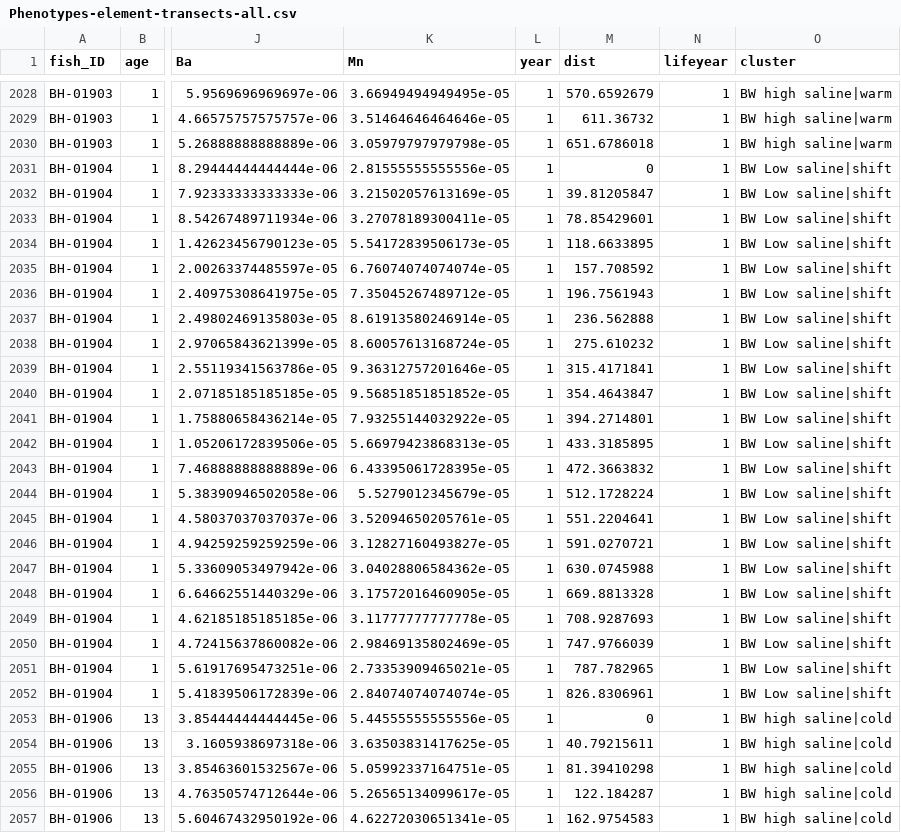
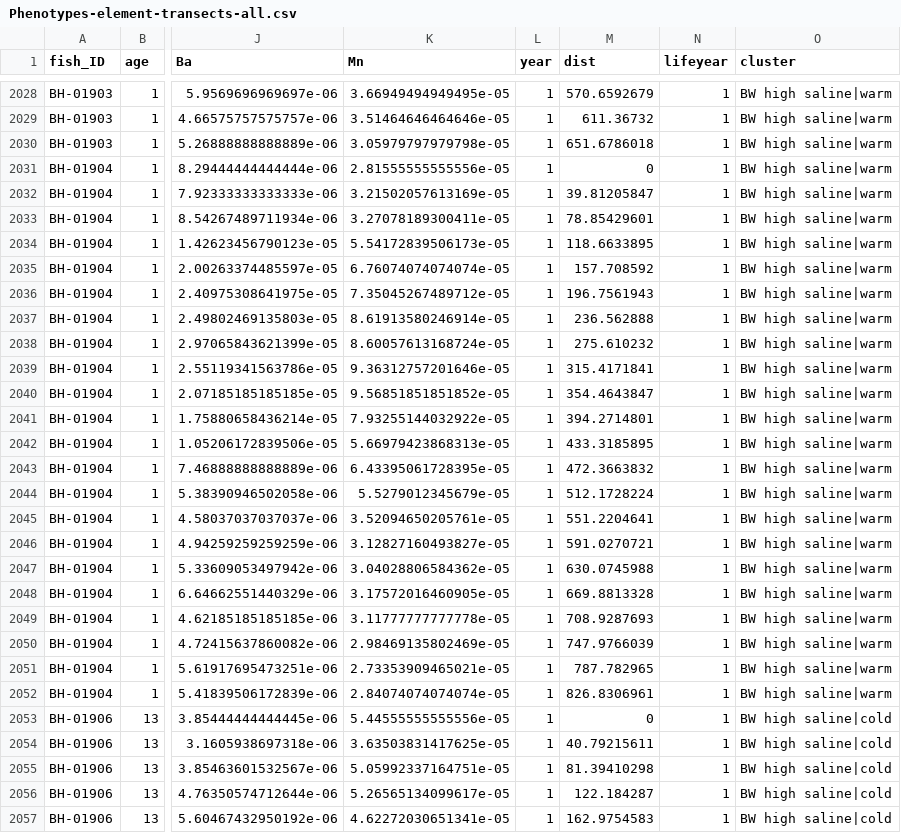
Before and after one commit to Traveller-2909/Ecotype_analysis, a CSV file: Data/pike/clustering/Phenotypes-element-transects-all.csv, drawn as a sheet; only a part is shown, gaps mark what is left out; the diff names each change by its address in the sheet, - before the commit and + after, or states it on an @@ line.

```diff
--- a/Data/pike/clustering/Phenotypes-element-transects-all.csv
+++ b/Data/pike/clustering/Phenotypes-element-transects-all.csv
-O2031:O2052 (cluster): BW Low saline|shift
+O2031:O2052 (cluster): BW high saline|warm
```
Also changed, not shown: Data/pike/genetics/discrete-cluster-assignment.csv, Data/pike/growth/Pikedata_model.csv, 6 other files.
